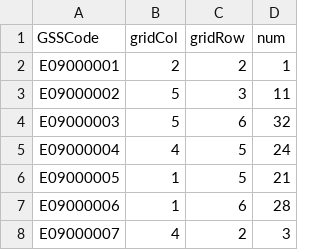
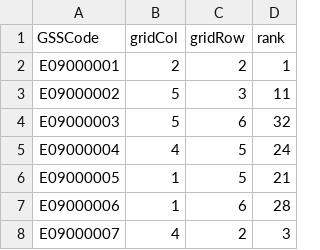
Before and after one commit to AbulSyed/stats, a CSV file: boroughs2.csv, drawn as a sheet; only a part is shown.

Commit message:
borough2

```diff
--- a/boroughs2.csv
+++ b/boroughs2.csv
@@ -1,2 +1,2 @@
-GSSCode,gridCol,gridRow,num
+GSSCode,gridCol,gridRow,rank
 E09000001,2,2,1
```
